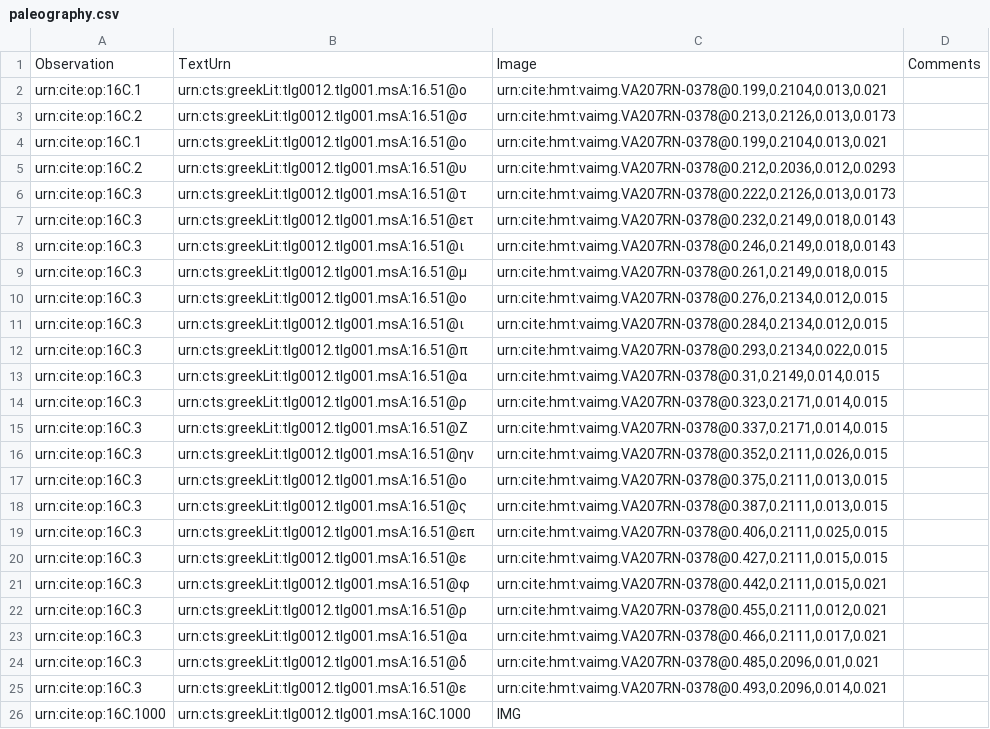
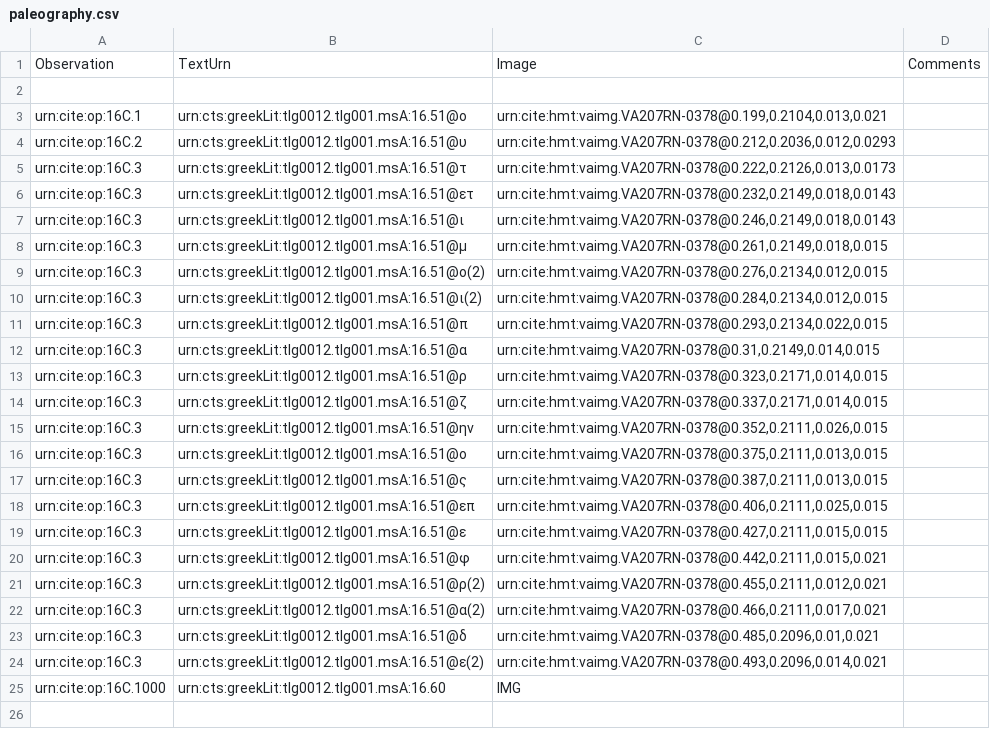
Before and after one commit to hmteditors/furman, a CSV file: TeamC/collections/paleography.csv, drawn as a sheet.

Commit message:
Update paleography.csv

```diff
--- a/TeamC/collections/paleography.csv
+++ b/TeamC/collections/paleography.csv
@@ -1,4 +1,3 @@
 Observation,TextUrn,Image,Comments
-urn:cite:op:16C.1,urn:cts:greekLit:tlg0012.tlg001.msA:16.51@ο,"urn:cite:hmt:vaimg.VA207RN-0378@0.199,0.2104,0.013,0.021",
-urn:cite:op:16C.2,urn:cts:greekLit:tlg0012.tlg001.msA:16.51@σ,"urn:cite:hmt:vaimg.VA207RN-0378@0.213,0.2126,0.013,0.0173",
+
 urn:cite:op:16C.1,urn:cts:greekLit:tlg0012.tlg001.msA:16.51@ο,"urn:cite:hmt:vaimg.VA207RN-0378@0.199,0.2104,0.013,0.021",
@@ -9,4 +8,4 @@ urn:cite:op:16C.3,urn:cts:greekLit:tlg0012.tlg001.msA:16.51@ι,"urn:cite:hmt:vai
 urn:cite:op:16C.3,urn:cts:greekLit:tlg0012.tlg001.msA:16.51@μ,"urn:cite:hmt:vaimg.VA207RN-0378@0.261,0.2149,0.018,0.015",
-urn:cite:op:16C.3,urn:cts:greekLit:tlg0012.tlg001.msA:16.51@ο,"urn:cite:hmt:vaimg.VA207RN-0378@0.276,0.2134,0.012,0.015",
-urn:cite:op:16C.3,urn:cts:greekLit:tlg0012.tlg001.msA:16.51@ι,"urn:cite:hmt:vaimg.VA207RN-0378@0.284,0.2134,0.012,0.015",
+urn:cite:op:16C.3,urn:cts:greekLit:tlg0012.tlg001.msA:16.51@ο(2),"urn:cite:hmt:vaimg.VA207RN-0378@0.276,0.2134,0.012,0.015",
+urn:cite:op:16C.3,urn:cts:greekLit:tlg0012.tlg001.msA:16.51@ι(2),"urn:cite:hmt:vaimg.VA207RN-0378@0.284,0.2134,0.012,0.015",
 urn:cite:op:16C.3,urn:cts:greekLit:tlg0012.tlg001.msA:16.51@π,"urn:cite:hmt:vaimg.VA207RN-0378@0.293,0.2134,0.022,0.015",
@@ -14,3 +13,3 @@ urn:cite:op:16C.3,urn:cts:greekLit:tlg0012.tlg001.msA:16.51@α,"urn:cite:hmt:vai
 urn:cite:op:16C.3,urn:cts:greekLit:tlg0012.tlg001.msA:16.51@ρ,"urn:cite:hmt:vaimg.VA207RN-0378@0.323,0.2171,0.014,0.015",
-urn:cite:op:16C.3,urn:cts:greekLit:tlg0012.tlg001.msA:16.51@Ζ,"urn:cite:hmt:vaimg.VA207RN-0378@0.337,0.2171,0.014,0.015",
+urn:cite:op:16C.3,urn:cts:greekLit:tlg0012.tlg001.msA:16.51@ζ,"urn:cite:hmt:vaimg.VA207RN-0378@0.337,0.2171,0.014,0.015",
 urn:cite:op:16C.3,urn:cts:greekLit:tlg0012.tlg001.msA:16.51@ην,"urn:cite:hmt:vaimg.VA207RN-0378@0.352,0.2111,0.026,0.015",
@@ -21,6 +20,6 @@ urn:cite:op:16C.3,urn:cts:greekLit:tlg0012.tlg001.msA:16.51@ε,"urn:cite:hmt:vai
 urn:cite:op:16C.3,urn:cts:greekLit:tlg0012.tlg001.msA:16.51@φ,"urn:cite:hmt:vaimg.VA207RN-0378@0.442,0.2111,0.015,0.021",
-urn:cite:op:16C.3,urn:cts:greekLit:tlg0012.tlg001.msA:16.51@ρ,"urn:cite:hmt:vaimg.VA207RN-0378@0.455,0.2111,0.012,0.021",
-urn:cite:op:16C.3,urn:cts:greekLit:tlg0012.tlg001.msA:16.51@α,"urn:cite:hmt:vaimg.VA207RN-0378@0.466,0.2111,0.017,0.021",
+urn:cite:op:16C.3,urn:cts:greekLit:tlg0012.tlg001.msA:16.51@ρ(2),"urn:cite:hmt:vaimg.VA207RN-0378@0.455,0.2111,0.012,0.021",
+urn:cite:op:16C.3,urn:cts:greekLit:tlg0012.tlg001.msA:16.51@α(2),"urn:cite:hmt:vaimg.VA207RN-0378@0.466,0.2111,0.017,0.021",
 urn:cite:op:16C.3,urn:cts:greekLit:tlg0012.tlg001.msA:16.51@δ,"urn:cite:hmt:vaimg.VA207RN-0378@0.485,0.2096,0.01,0.021",
-urn:cite:op:16C.3,urn:cts:greekLit:tlg0012.tlg001.msA:16.51@ε,"urn:cite:hmt:vaimg.VA207RN-0378@0.493,0.2096,0.014,0.021",
-urn:cite:op:16C.1000, urn:cts:greekLit:tlg0012.tlg001.msA:16C.1000,"IMG",
+urn:cite:op:16C.3,urn:cts:greekLit:tlg0012.tlg001.msA:16.51@ε(2),"urn:cite:hmt:vaimg.VA207RN-0378@0.493,0.2096,0.014,0.021",
+urn:cite:op:16C.1000,urn:cts:greekLit:tlg0012.tlg001.msA:16.60,"IMG",
```
